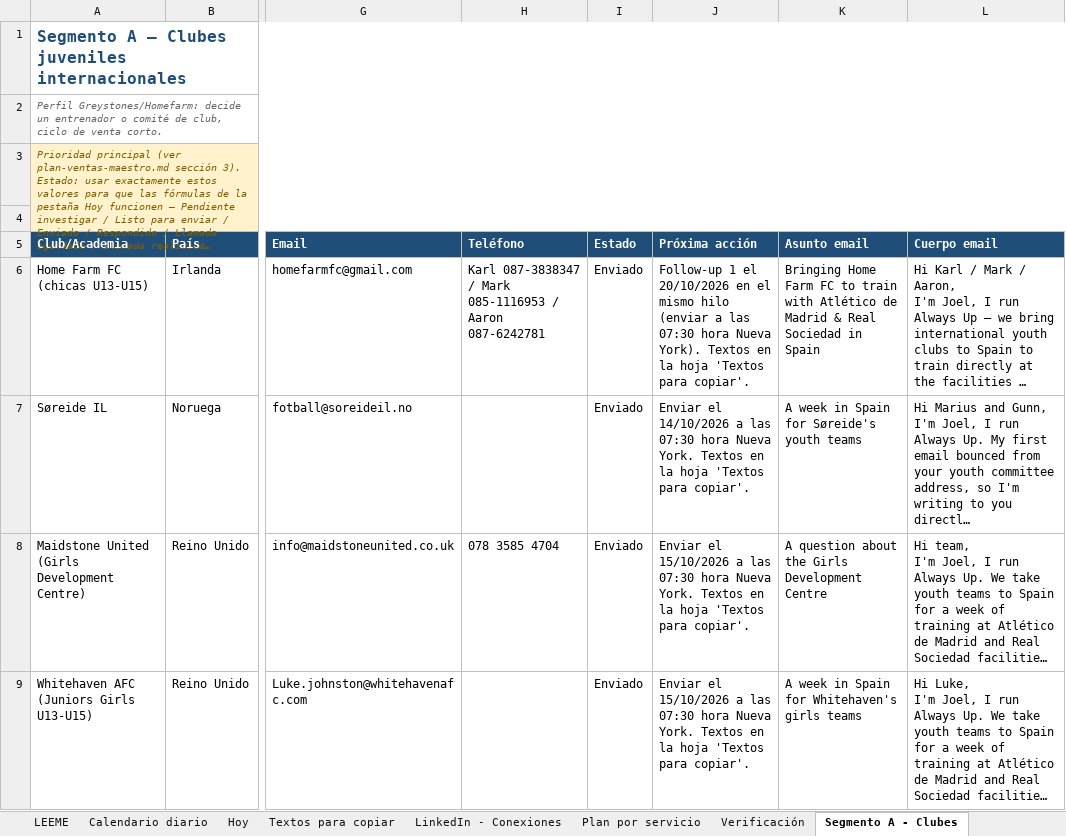
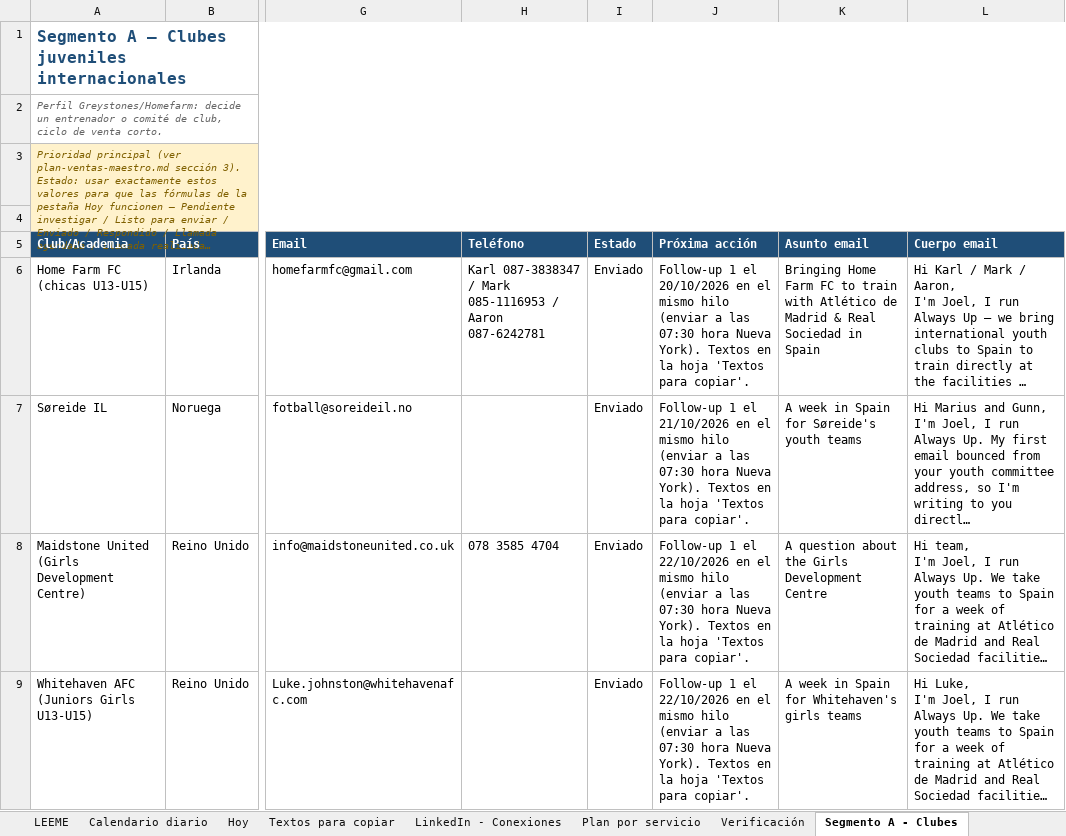
Before and after one commit to Joelmv10/always-up-os, an Excel workbook: 01-clients/crm-ventas.xlsx, sheet Segmento A - Clubes, drawn as a sheet; only a part is shown, gaps mark what is left out; long unchanged cells end in …; values as stored, in another font and other column widths than the file's, no borders; the diff covers the shown part only; the diff names each change by its address in the sheet, - before the commit and + after, or states it on an @@ line.

```diff
--- a/01-clients/crm-ventas.xlsx (sheet Segmento A - Clubes)
+++ b/01-clients/crm-ventas.xlsx (sheet Segmento A - Clubes)
-J7 (Próxima acción): Enviar el 14/10/2026 a las 07:30 hora Nueva York. Textos en…
+J7 (Próxima acción): Follow-up 1 el 21/10/2026 en el mismo hilo (enviar a las 07:30 hora Nueva York). Textos en…
-J8:J9 (Próxima acción): Enviar el 15/10/2026 a las 07:30 hora Nueva York. Textos en…
+J8:J9 (Próxima acción): Follow-up 1 el 22/10/2026 en el mismo hilo (enviar a las 07:30 hora Nueva York). Textos en…
```
Also changed, not shown: 3 edited cells elsewhere in this sheet, sheet Textos para copiar, sheet Segmento C - Becas, sheet Calendario diario, 3 other files.
